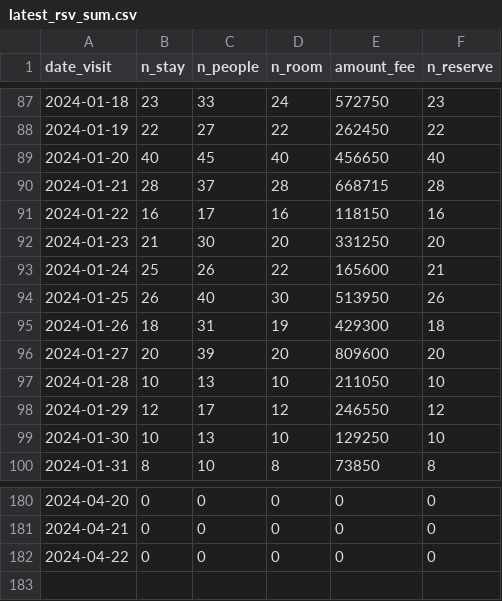
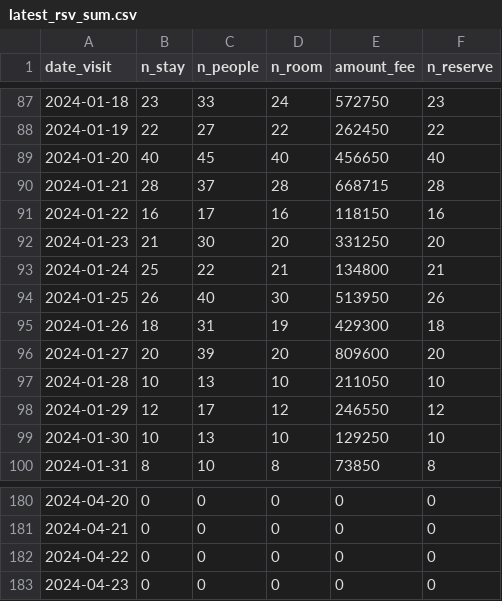
Before and after one commit to EiichiMiyagawa/obama-kanko-reservation, a CSV file: latest_rsv_sum.csv, drawn as a sheet; only a part is shown, gaps mark what is left out.

Commit message:
update data

```diff
--- a/latest_rsv_sum.csv
+++ b/latest_rsv_sum.csv
@@ -92,3 +92,3 @@
 2024-01-23,21,30,20,331250,20
-2024-01-24,25,26,22,165600,21
+2024-01-24,25,22,21,134800,21
 2024-01-25,26,40,30,513950,26
@@ -182 +182,2 @@
 2024-04-22,0,0,0,0,0
+2024-04-23,0,0,0,0,0
```
Also changed, not shown: 1 other file.
